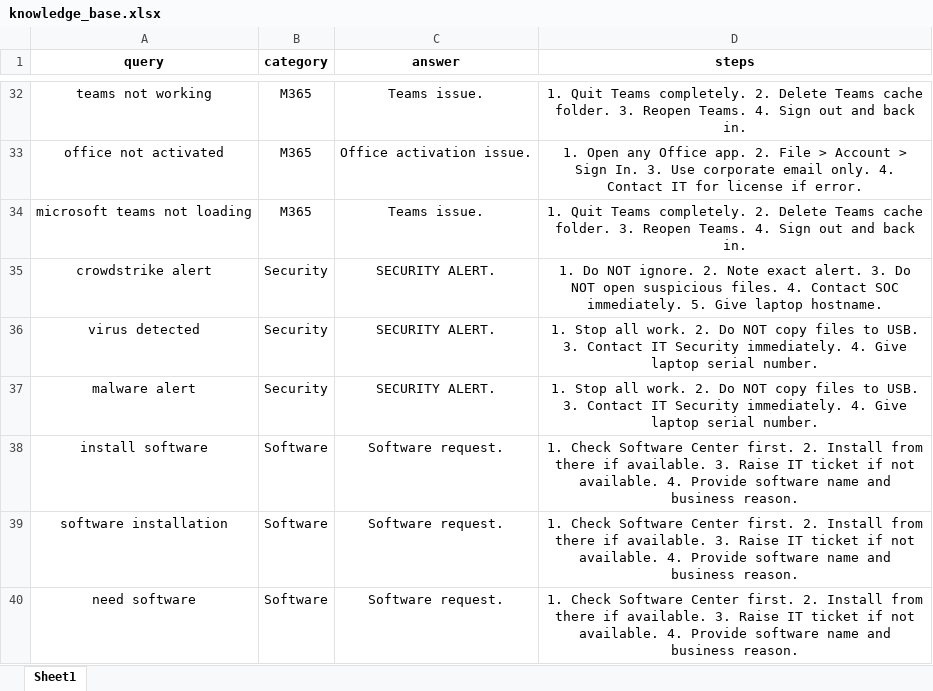
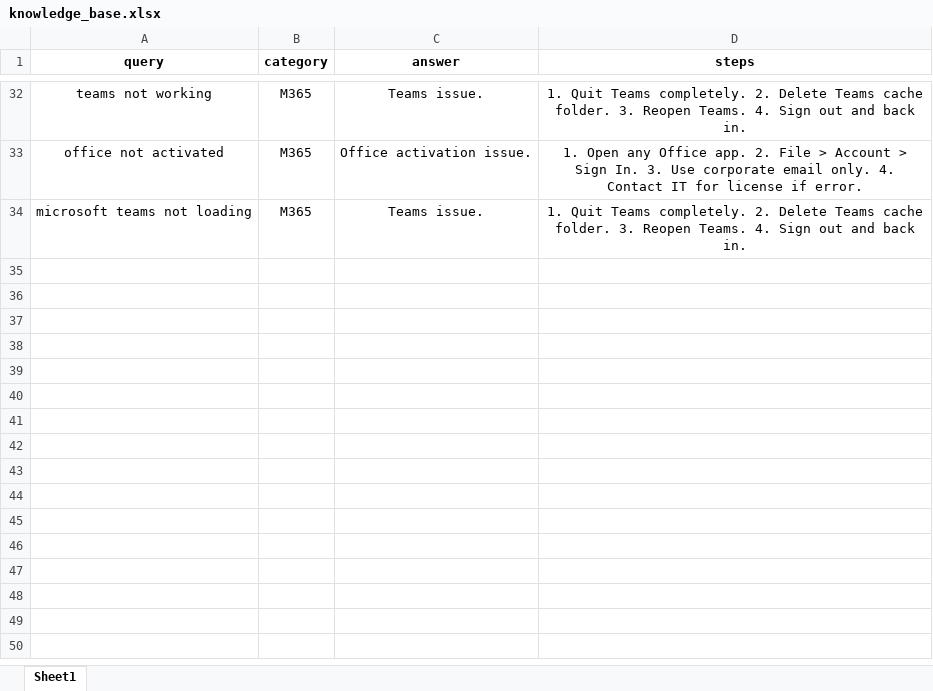
Before and after one commit to Aditya780044/it-support-genie, an Excel workbook: data/knowledge_base.xlsx, sheet Sheet1, drawn as a sheet; only a part is shown, gaps mark what is left out; values as stored, in another font and other column widths than the file's, no borders; the diff covers the shown part only; the diff names each change by its address in the sheet, - before the commit and + after, or states it on an @@ line.

Commit message:
Updated knowledge base and regenerated embeddings

```diff
--- a/data/knowledge_base.xlsx (sheet Sheet1)
+++ b/data/knowledge_base.xlsx (sheet Sheet1)
-row 35: crowdstrike alert | Security | SECURITY ALERT. | 1. Do NOT ignore. 2. Note exact alert. 3. Do NOT open suspicious files. 4. Contact SOC immediately. 5. Give laptop hostname.
-row 36: virus detected | Security | SECURITY ALERT. | 1. Stop all work. 2. Do NOT copy files to USB. 3. Contact IT Security immediately. 4. Give laptop serial number.
-row 37: malware alert | Security | SECURITY ALERT. | 1. Stop all work. 2. Do NOT copy files to USB. 3. Contact IT Security immediately. 4. Give laptop serial number.
-row 38: install software | Software | Software request. | 1. Check Software Center first. 2. Install from there if available. 3. Raise IT ticket if not available. 4. Provide software name and business reason.
-row 39: software installation | Software | Software request. | 1. Check Software Center first. 2. Install from there if available. 3. Raise IT ticket if not available. 4. Provide software name and business reason.
-row 40: need software | Software | Software request. | 1. Check Software Center first. 2. Install from there if available. 3. Raise IT ticket if not available. 4. Provide software name and business reason.
```
Also changed, not shown: 16 edited cells elsewhere in this sheet.
